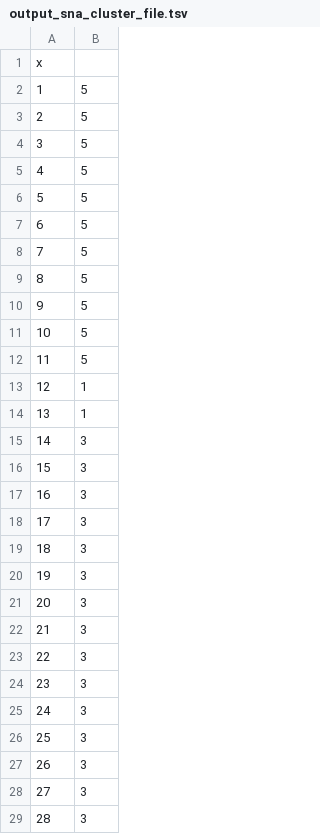
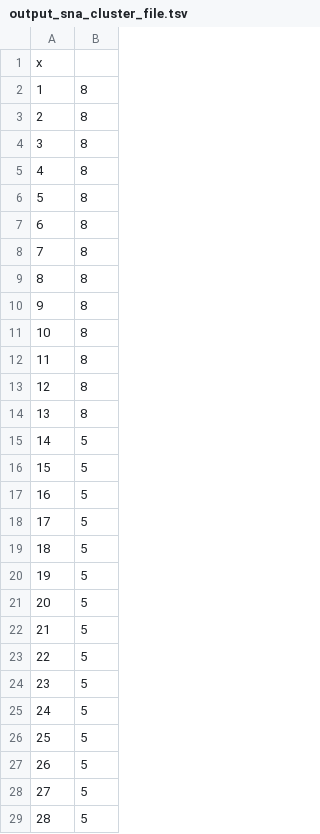
Before and after one commit to surjray-repos/EXACT, a TSV file: phylogenetic_tree_software_with_matlab_wrappers/Canopy/demo_code/output_sna_cluster_file.tsv, drawn as a sheet; only a part is shown; the diff covers the shown part only.

```diff
--- a/phylogenetic_tree_software_with_matlab_wrappers/Canopy/demo_code/output_sna_cluster_file.tsv
+++ b/phylogenetic_tree_software_with_matlab_wrappers/Canopy/demo_code/output_sna_cluster_file.tsv
@@ -1,29 +1,29 @@
 "x"
-"1"	5
-"2"	5
-"3"	5
-"4"	5
-"5"	5
-"6"	5
-"7"	5
-"8"	5
-"9"	5
-"10"	5
-"11"	5
-"12"	1
-"13"	1
-"14"	3
-"15"	3
-"16"	3
-"17"	3
-"18"	3
-"19"	3
-"20"	3
-"21"	3
-"22"	3
-"23"	3
-"24"	3
-"25"	3
-"26"	3
-"27"	3
-"28"	3
+"1"	8
+"2"	8
+"3"	8
+"4"	8
+"5"	8
+"6"	8
+"7"	8
+"8"	8
+"9"	8
+"10"	8
+"11"	8
+"12"	8
+"13"	8
+"14"	5
+"15"	5
+"16"	5
+"17"	5
+"18"	5
+"19"	5
+"20"	5
+"21"	5
+"22"	5
+"23"	5
+"24"	5
+"25"	5
+"26"	5
+"27"	5
+"28"	5
```
Also changed, not shown: 51 edited cells elsewhere in this file, 5 other files.
